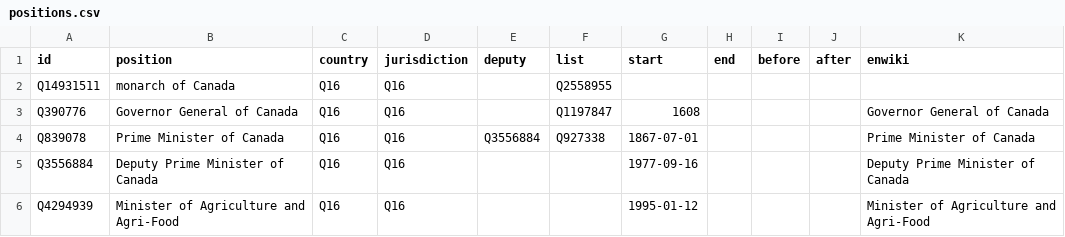
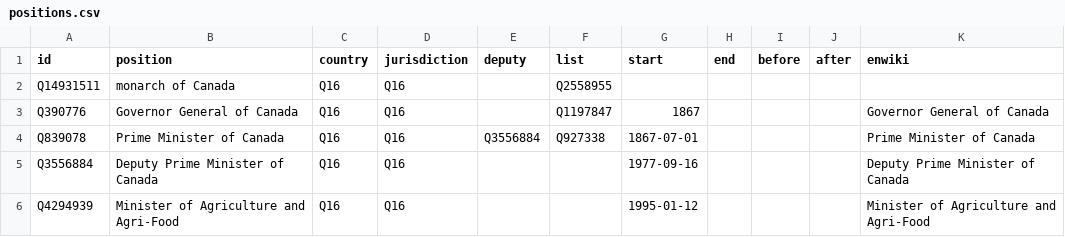
Before and after one commit to every-politician-scrapers/canada-cabinet, a CSV file: html/positions.csv, drawn as a sheet; only a part is shown.

Commit message:
PCB update

```diff
--- a/html/positions.csv
+++ b/html/positions.csv
@@ -2,3 +2,3 @@ id,position,country,jurisdiction,deputy,list,start,end,before,after,enwiki
 Q14931511,monarch of Canada,Q16,Q16,,Q2558955,,,,,
-Q390776,Governor General of Canada,Q16,Q16,,Q1197847,1608,,,,Governor General of Canada
+Q390776,Governor General of Canada,Q16,Q16,,Q1197847,1867,,,,Governor General of Canada
 Q839078,Prime Minister of Canada,Q16,Q16,Q3556884,Q927338,1867-07-01,,,,Prime Minister of Canada
```
